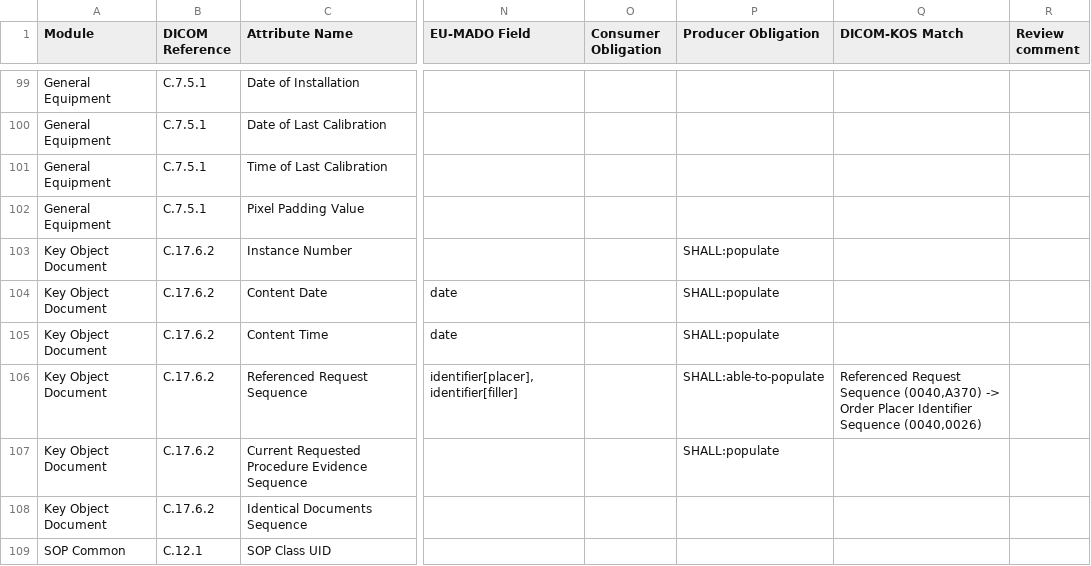
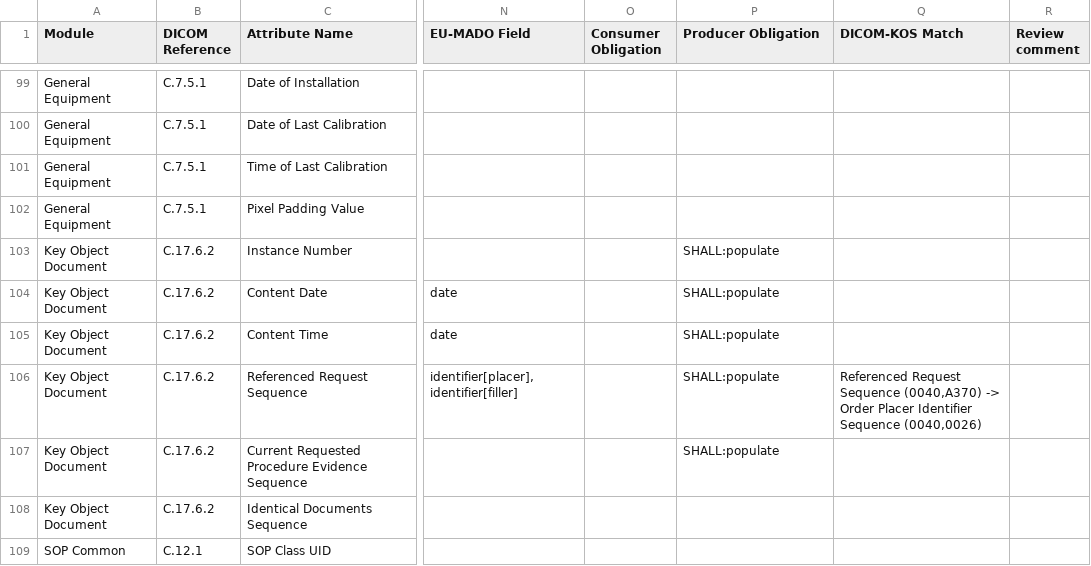
Before and after one commit to bvdh/hl7eu-imaging-manifest-ai-implementer, a CSV file: ai-result/step11-dicom-module-fhir-obligations-review.csv, drawn as a sheet; only a part is shown, gaps mark what is left out; the diff names each change by its address in the sheet, - before the commit and + after, or states it on an @@ line.

```diff
--- a/ai-result/step11-dicom-module-fhir-obligations-review.csv
+++ b/ai-result/step11-dicom-module-fhir-obligations-review.csv
-P106 (Producer Obligation): SHALL:able-to-populate
+P106 (Producer Obligation): SHALL:populate
```
Also changed, not shown: ai-result/step11-dicom-module-fhir-obligations.csv, ai-result/step11-dicom-template-fhir-obligations.csv, 3 other files.
